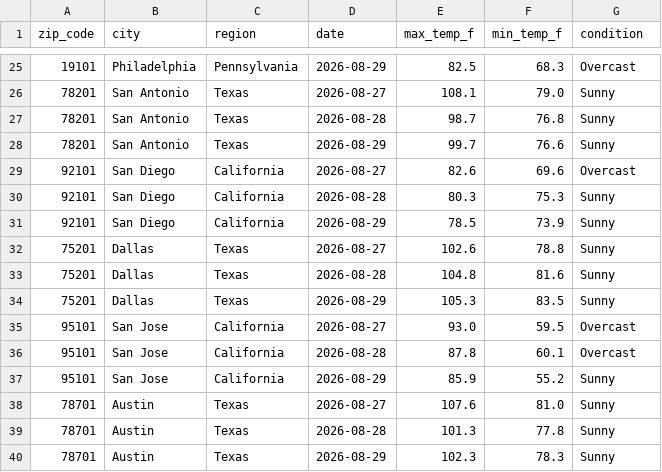
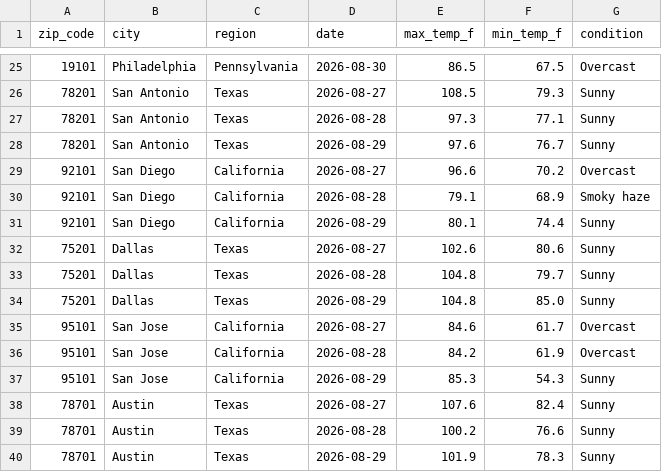
Before and after one commit to djain2905/weather-api-pipeline, a CSV file: weather_data.csv, drawn as a sheet; only a part is shown, gaps mark what is left out; the diff covers the shown part only.

```diff
--- a/weather_data.csv
+++ b/weather_data.csv
@@ -25,16 +25,16 @@ zip_code,city,region,date,max_temp_f,min_temp_f,condition
-19101,Philadelphia,Pennsylvania,2026-08-29,82.5,68.3,Overcast
-78201,San Antonio,Texas,2026-08-27,108.1,79.0,Sunny
-78201,San Antonio,Texas,2026-08-28,98.7,76.8,Sunny
-78201,San Antonio,Texas,2026-08-29,99.7,76.6,Sunny
-92101,San Diego,California,2026-08-27,82.6,69.6,Overcast
-92101,San Diego,California,2026-08-28,80.3,75.3,Sunny
-92101,San Diego,California,2026-08-29,78.5,73.9,Sunny
-75201,Dallas,Texas,2026-08-27,102.6,78.8,Sunny
-75201,Dallas,Texas,2026-08-28,104.8,81.6,Sunny
-75201,Dallas,Texas,2026-08-29,105.3,83.5,Sunny
-95101,San Jose,California,2026-08-27,93.0,59.5,Overcast
-95101,San Jose,California,2026-08-28,87.8,60.1,Overcast
-95101,San Jose,California,2026-08-29,85.9,55.2,Sunny
-78701,Austin,Texas,2026-08-27,107.6,81.0,Sunny
-78701,Austin,Texas,2026-08-28,101.3,77.8,Sunny
-78701,Austin,Texas,2026-08-29,102.3,78.3,Sunny
+19101,Philadelphia,Pennsylvania,2026-08-30,86.5,67.5,Overcast
+78201,San Antonio,Texas,2026-08-27,108.5,79.3,Sunny
+78201,San Antonio,Texas,2026-08-28,97.3,77.1,Sunny
+78201,San Antonio,Texas,2026-08-29,97.6,76.7,Sunny
+92101,San Diego,California,2026-08-27,96.6,70.2,Overcast
+92101,San Diego,California,2026-08-28,79.1,68.9,Smoky haze
+92101,San Diego,California,2026-08-29,80.1,74.4,Sunny
+75201,Dallas,Texas,2026-08-27,102.6,80.6,Sunny
+75201,Dallas,Texas,2026-08-28,104.8,79.7,Sunny
+75201,Dallas,Texas,2026-08-29,104.8,85.0,Sunny
+95101,San Jose,California,2026-08-27,84.6,61.7,Overcast
+95101,San Jose,California,2026-08-28,84.2,61.9,Overcast
+95101,San Jose,California,2026-08-29,85.3,54.3,Sunny
+78701,Austin,Texas,2026-08-27,107.6,82.4,Sunny
+78701,Austin,Texas,2026-08-28,100.2,76.6,Sunny
+78701,Austin,Texas,2026-08-29,101.9,78.3,Sunny
```
Also changed, not shown: 1 added row, 1 removed row and 120 edited cells elsewhere in this file.
